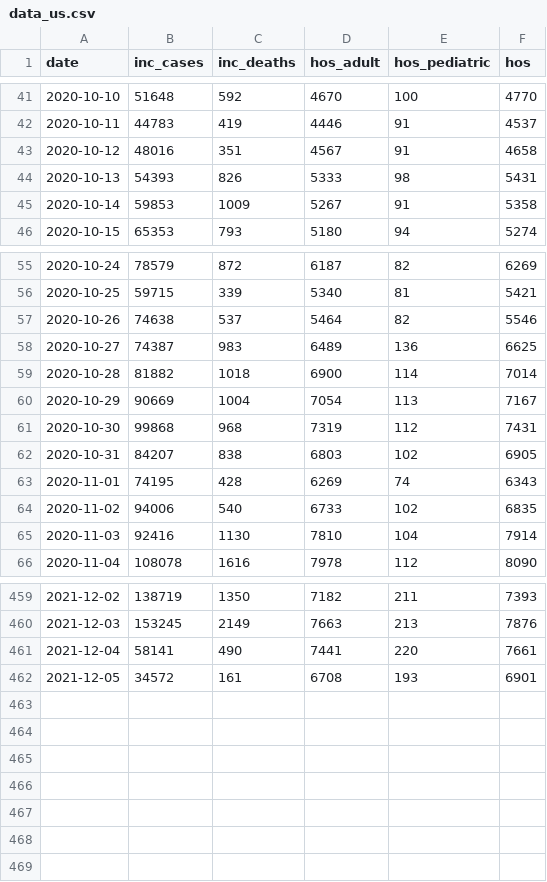
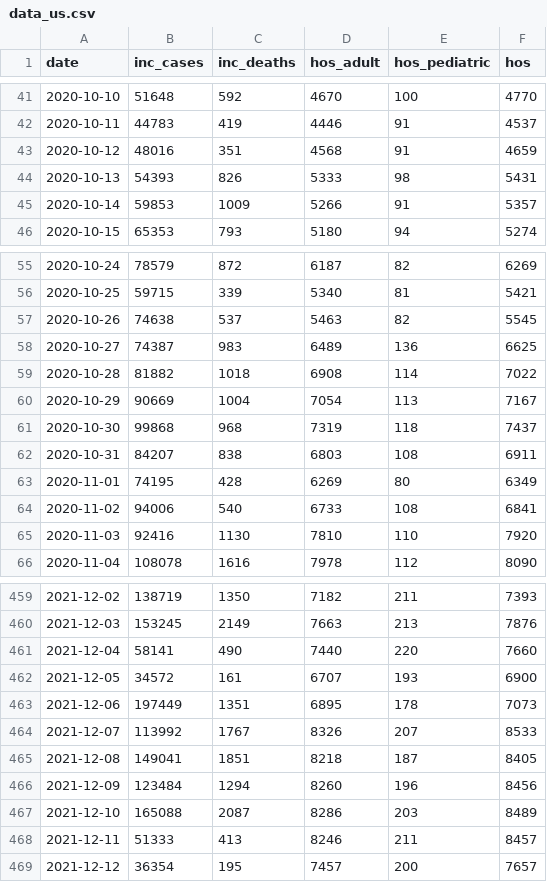
Before and after one commit to thomasvilches/USomicron, a CSV file: data_us.csv, drawn as a sheet; only a part is shown, gaps mark what is left out; the diff covers the shown part only.

Commit message:
data_us up to Dec 12

```diff
--- a/data_us.csv
+++ b/data_us.csv
@@ -42,5 +42,5 @@
 2020-10-11,44783,419,4446,91,4537
-2020-10-12,48016,351,4567,91,4658
+2020-10-12,48016,351,4568,91,4659
 2020-10-13,54393,826,5333,98,5431
-2020-10-14,59853,1009,5267,91,5358
+2020-10-14,59853,1009,5266,91,5357
 2020-10-15,65353,793,5180,94,5274
@@ -56,11 +56,11 @@
 2020-10-25,59715,339,5340,81,5421
-2020-10-26,74638,537,5464,82,5546
+2020-10-26,74638,537,5463,82,5545
 2020-10-27,74387,983,6489,136,6625
-2020-10-28,81882,1018,6900,114,7014
+2020-10-28,81882,1018,6908,114,7022
 2020-10-29,90669,1004,7054,113,7167
-2020-10-30,99868,968,7319,112,7431
-2020-10-31,84207,838,6803,102,6905
-2020-11-01,74195,428,6269,74,6343
-2020-11-02,94006,540,6733,102,6835
-2020-11-03,92416,1130,7810,104,7914
+2020-10-30,99868,968,7319,118,7437
+2020-10-31,84207,838,6803,108,6911
+2020-11-01,74195,428,6269,80,6349
+2020-11-02,94006,540,6733,108,6841
+2020-11-03,92416,1130,7810,110,7920
 2020-11-04,108078,1616,7978,112,8090
@@ -460,3 +460,10 @@
 2021-12-03,153245,2149,7663,213,7876
-2021-12-04,58141,490,7441,220,7661
-2021-12-05,34572,161,6708,193,6901
+2021-12-04,58141,490,7440,220,7660
+2021-12-05,34572,161,6707,193,6900
+2021-12-06,197449,1351,6895,178,7073
+2021-12-07,113992,1767,8326,207,8533
+2021-12-08,149041,1851,8218,187,8405
+2021-12-09,123484,1294,8260,196,8456
+2021-12-10,165088,2087,8286,203,8489
+2021-12-11,51333,413,8246,211,8457
+2021-12-12,36354,195,7457,200,7657
```
Also changed, not shown: 13 edited cells elsewhere in this file.
